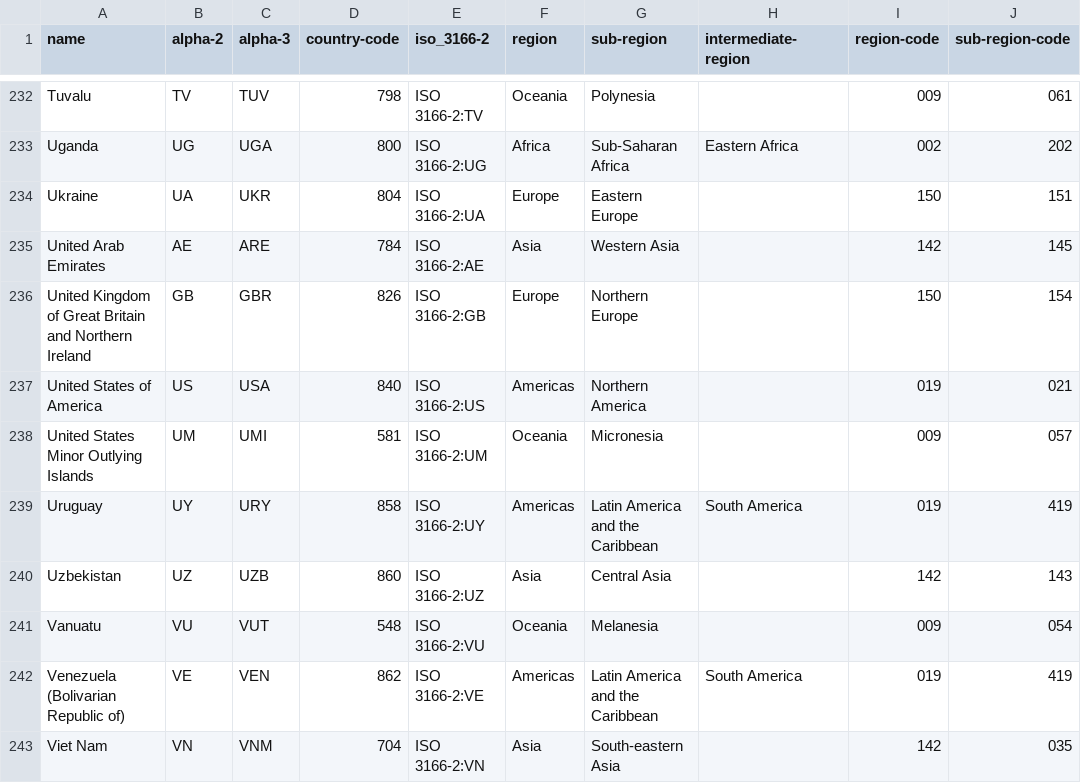
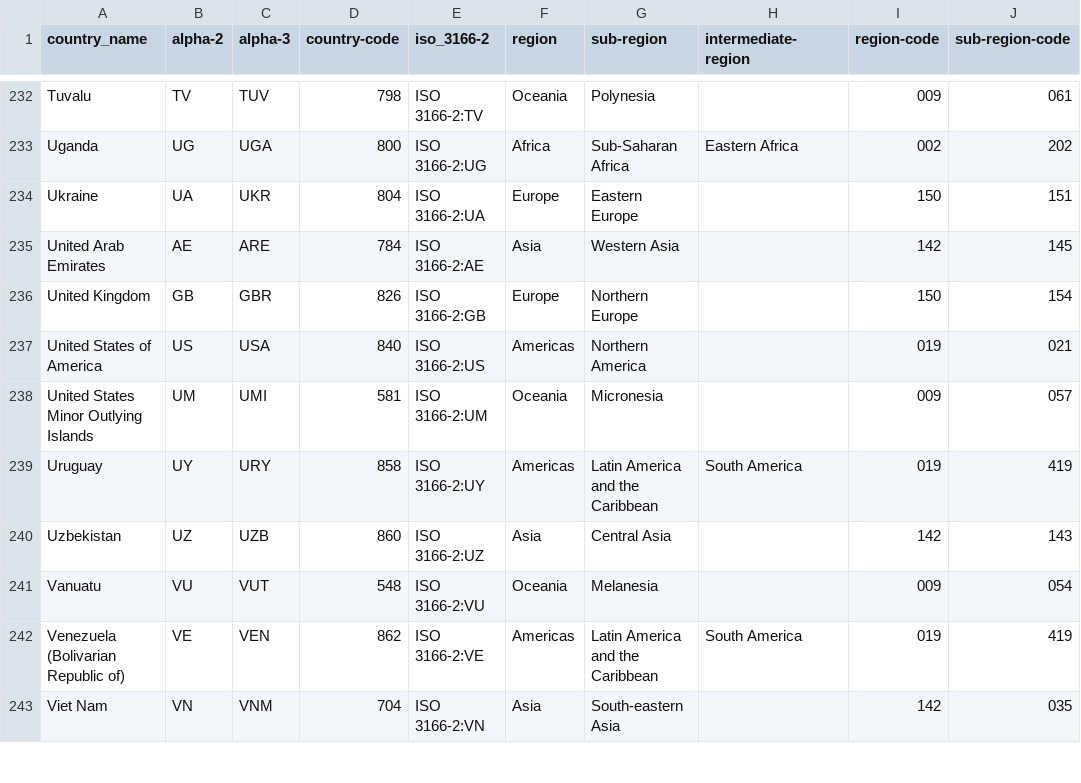
Before and after one commit to tensight/naomi-osaka, a CSV file: data/countries.csv, drawn as a sheet; only a part is shown, gaps mark what is left out; the diff names each change by its address in the sheet, - before the commit and + after, or states it on an @@ line.

```diff
--- a/data/countries.csv
+++ b/data/countries.csv
-A1: name
+A1: country_name
-A236 (country_name): United Kingdom of Great Britain and Northern Ireland
+A236 (country_name): United Kingdom
```
Also changed, not shown: data/tennis_wta/wta_players.csv, 1 other file.
